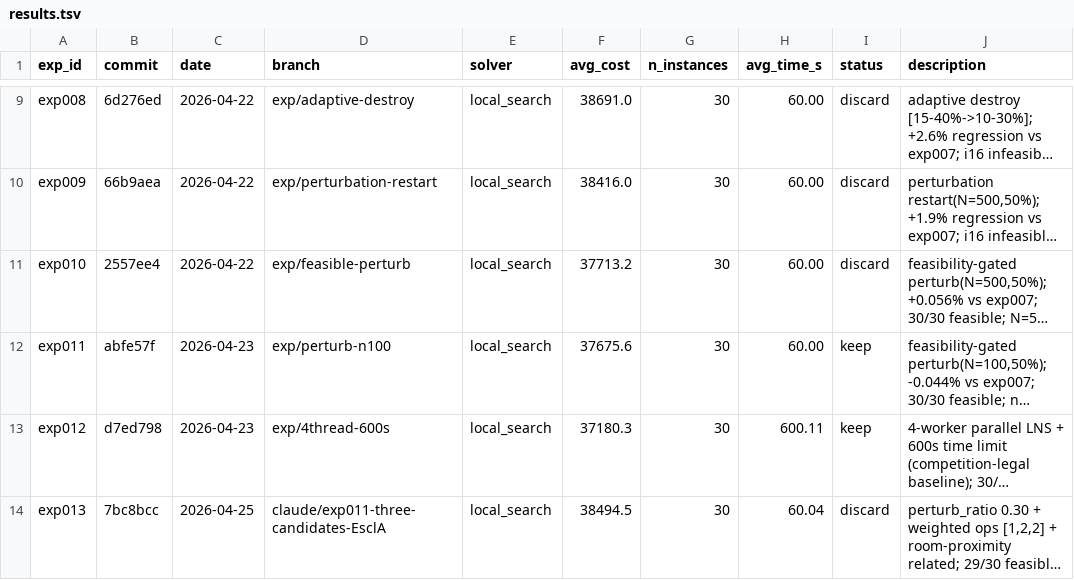
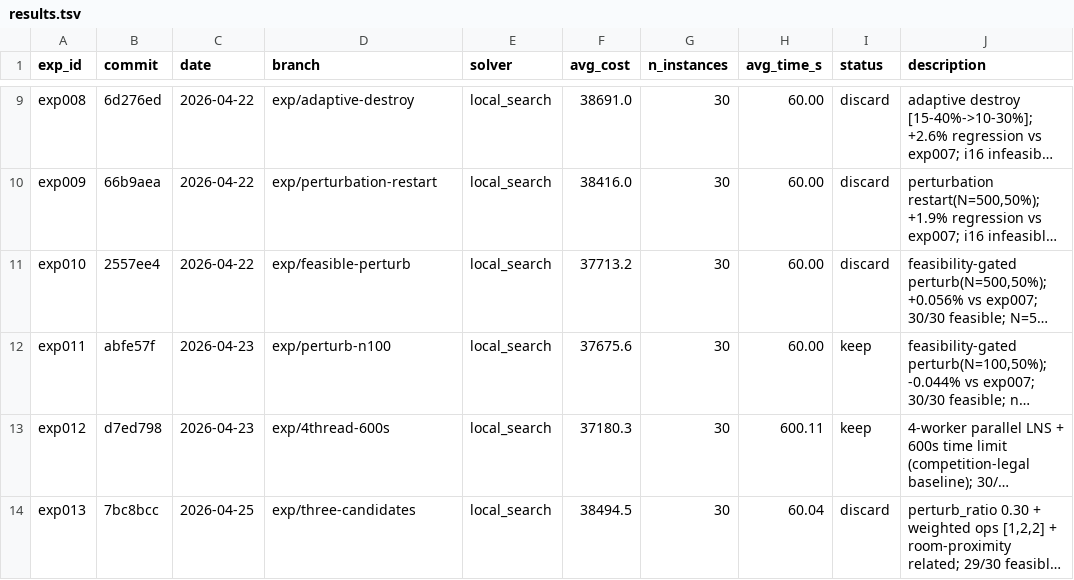
Before and after one commit to massiung/timetable-research, a TSV file: results.tsv, drawn as a sheet; only a part is shown, gaps mark what is left out; long unchanged cells end in …; the diff names each change by its address in the sheet, - before the commit and + after, or states it on an @@ line.

```diff
--- a/results.tsv
+++ b/results.tsv
-D14 (branch): claude/exp011-three-candidates-EsclA
+D14 (branch): exp/three-candidates
```
Also changed, not shown: 1 other file.
